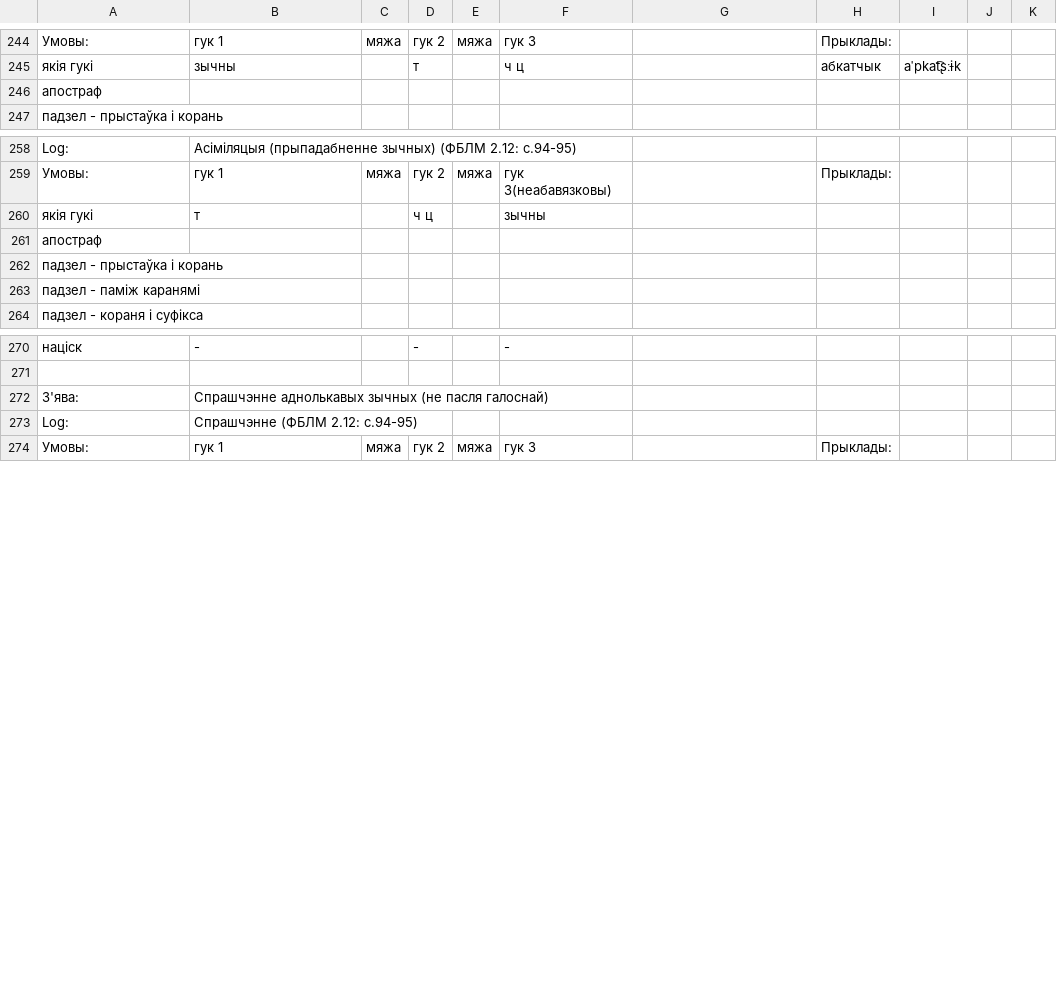
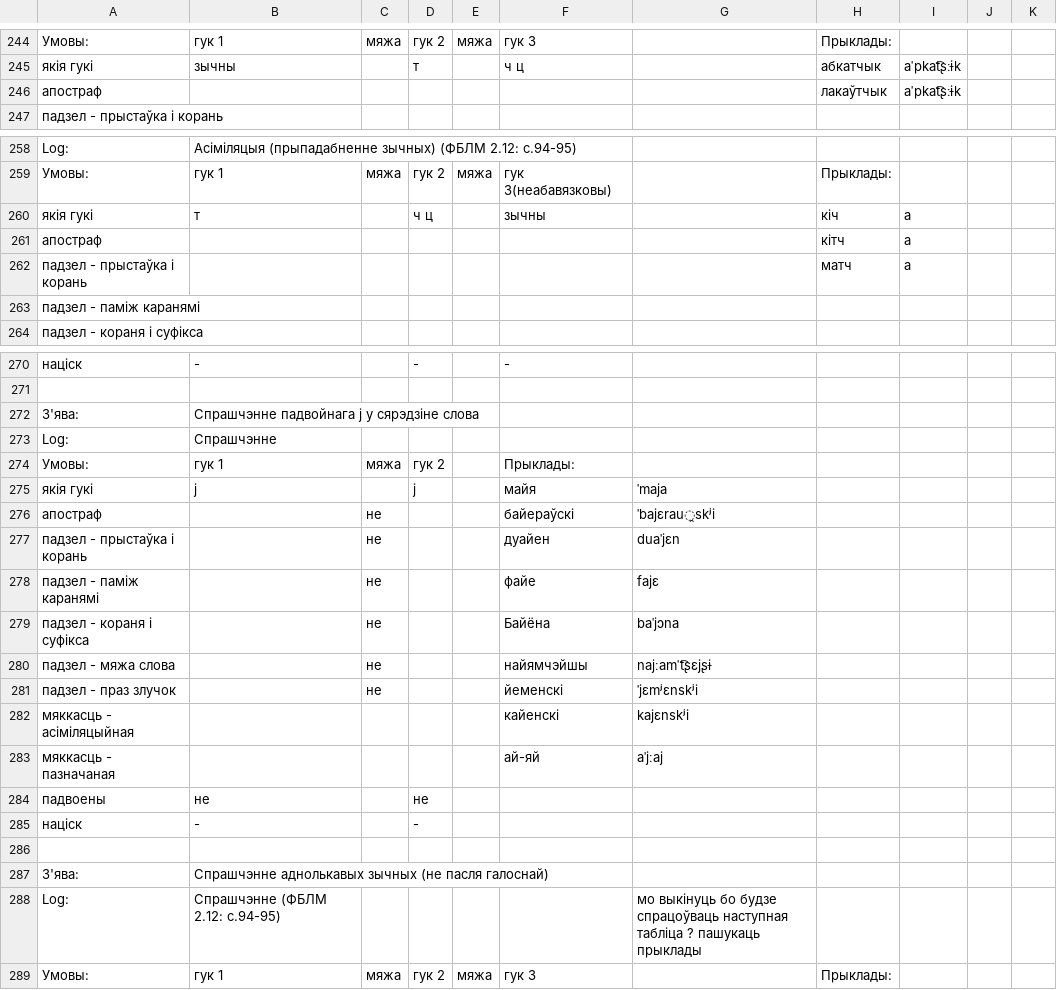
Before and after one commit to Belarus/BelG2P, a TSV file: src/Sprascennie.tsv, drawn as a sheet; only a part is shown, gaps mark what is left out; addresses are those after the commit; the diff covers the shown part only; the diff names each change by its address in the sheet, - before the commit and + after, or states it on an @@ line.

```diff
--- a/src/Sprascennie.tsv
+++ b/src/Sprascennie.tsv
-H246: (empty)
+H246: лакаўтчык
-I246: (empty)
+I246: aˈpkat͡ʂːɨk
-H260: (empty)
+H260: кіч
-I260:I262: (empty)
+I260:I262: a
-H261: (empty)
+H261: кітч
-H262: (empty)
+H262: матч
+row 272: З'ява: | Спрашчэнне падвойнага j у сярэдзіне слова
+row 273: Log: | Спрашчэнне
+row 274: Умовы: | гук 1 | мяжа | гук 2 |  | Прыклады:
+row 275: якія гукі | j |  | j |  | майя | ˈmaja
+row 276: апостраф |  | не |  |  | байераўскі | ˈbajɛrau̯skʲi
+row 277: падзел - прыстаўка і корань |  | не |  |  | дуайен | duaˈjɛn
+row 278: падзел - паміж каранямі |  | не |  |  | файе | fajɛ
+row 279: падзел - кораня і суфікса |  | не |  |  | Байёна | baˈjɔna
+row 280: падзел - мяжа слова |  | не |  |  | найямчэйшы | najːamˈt͡ʂɛjʂɨ
+row 281: падзел - праз злучок |  | не |  |  | йеменскі | ˈjɛmʲɛnskʲi
+row 282: мяккасць - асіміляцыйная |  |  |  |  | кайенскі | kajɛnskʲi
+row 283: мяккасць - пазначаная |  |  |  |  | ай-яй | aˈjːaj
+row 284: падвоены | не |  | не
+row 285: націск | - |  | -
+row 286: (empty)
-G288: (empty)
+G288: мо выкінуць бо будзе спрацоўваць наступная табліца ? пашукаць прыклады
```
Also changed, not shown: 12 edited cells elsewhere in this file, src/AhlusennieAzvancennie.tsv, src/Miakkasc.tsv, 10 other files.
